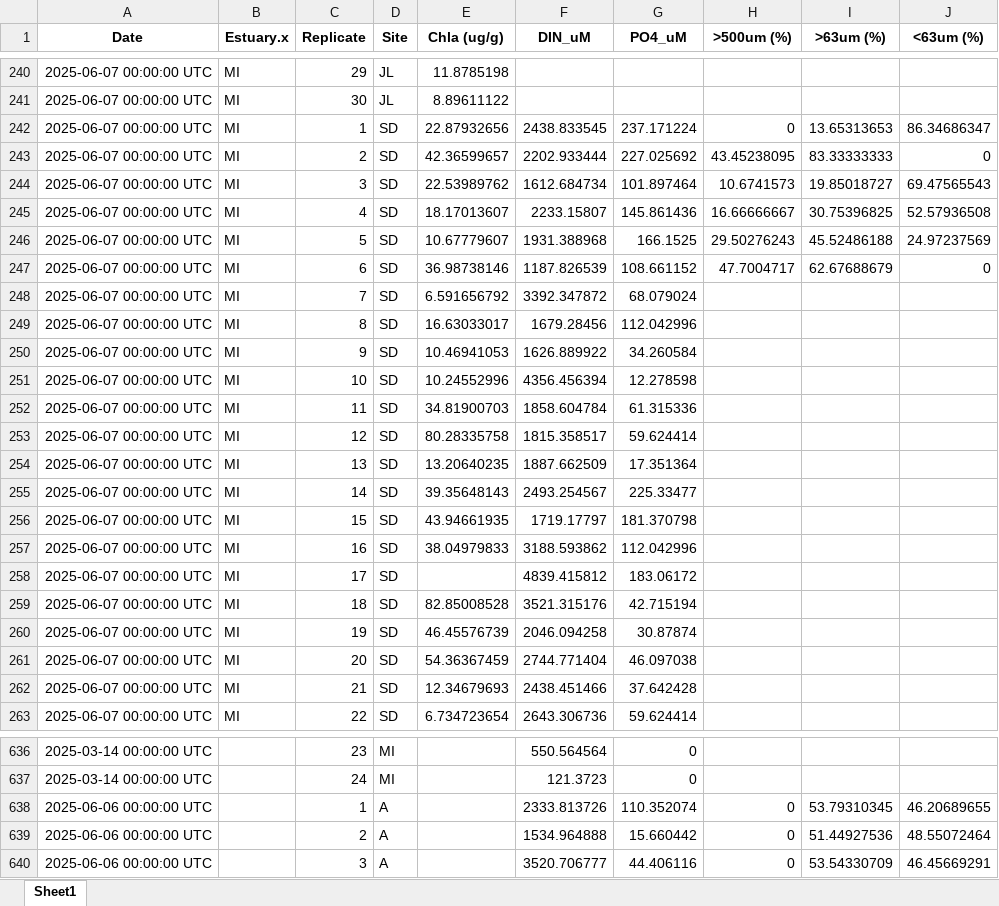
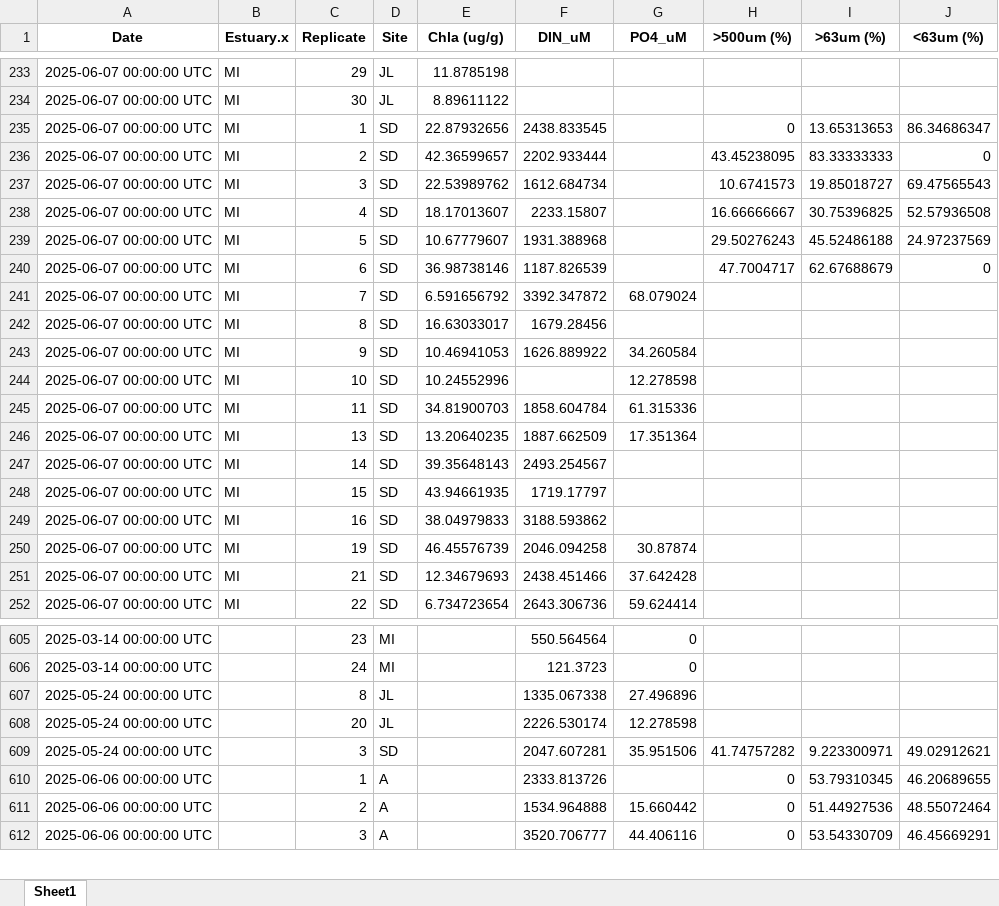
Before and after one commit to Hgfishguy/MS_Thesis_Stats, an Excel workbook: Data/forest_data.xlsx, sheet Sheet1, drawn as a sheet; only a part is shown, gaps mark what is left out; values as stored, in another font and other column widths than the file's, no borders; removed rows and columns are numbered as before the commit, all else as after; the diff covers the shown part only; the diff names each change by its address in the sheet, - before the commit and + after, or states it on an @@ line.

```diff
--- a/Data/forest_data.xlsx (sheet Sheet1)
+++ b/Data/forest_data.xlsx (sheet Sheet1)
-G235 (PO4_uM): 237.171224
+G235 (PO4_uM): (empty)
-G236 (PO4_uM): 227.025692
+G236 (PO4_uM): (empty)
-G237 (PO4_uM): 101.897464
+G237 (PO4_uM): (empty)
-G238 (PO4_uM): 145.861436
+G238 (PO4_uM): (empty)
-G239 (PO4_uM): 166.1525
+G239 (PO4_uM): (empty)
-G240 (PO4_uM): 108.661152
+G240 (PO4_uM): (empty)
-G242 (PO4_uM): 112.042996
+G242 (PO4_uM): (empty)
-F244 (DIN_uM): 4356.456394
+F244 (DIN_uM): (empty)
-row 253: 2025-06-07 00:00:00 UTC | MI | 12 | SD | 80.28335758 | 1815.358517 | 59.624414
-G247 (PO4_uM): 225.33477
+G247 (PO4_uM): (empty)
-G248 (PO4_uM): 181.370798
+G248 (PO4_uM): (empty)
-G249 (PO4_uM): 112.042996
+G249 (PO4_uM): (empty)
-row 258: 2025-06-07 00:00:00 UTC | MI | 17 | SD |  | 4839.415812 | 183.06172
-row 259: 2025-06-07 00:00:00 UTC | MI | 18 | SD | 82.85008528 | 3521.315176 | 42.715194
-row 261: 2025-06-07 00:00:00 UTC | MI | 20 | SD | 54.36367459 | 2744.771404 | 46.097038
+row 607: 2025-05-24 00:00:00 UTC |  | 8 | JL |  | 1335.067338 | 27.496896
+row 608: 2025-05-24 00:00:00 UTC |  | 20 | JL |  | 2226.530174 | 12.278598
+row 609: 2025-05-24 00:00:00 UTC |  | 3 | SD |  | 2047.607281 | 35.951506 | 41.74757282 | 9.223300971 | 49.02912621
-G610 (PO4_uM): 110.352074
+G610 (PO4_uM): (empty)
```
Also changed, not shown: 12 added rows, 32 removed rows and 43 edited cells elsewhere in this sheet, Data/Diversity_wider.xlsx, 15 other files.
